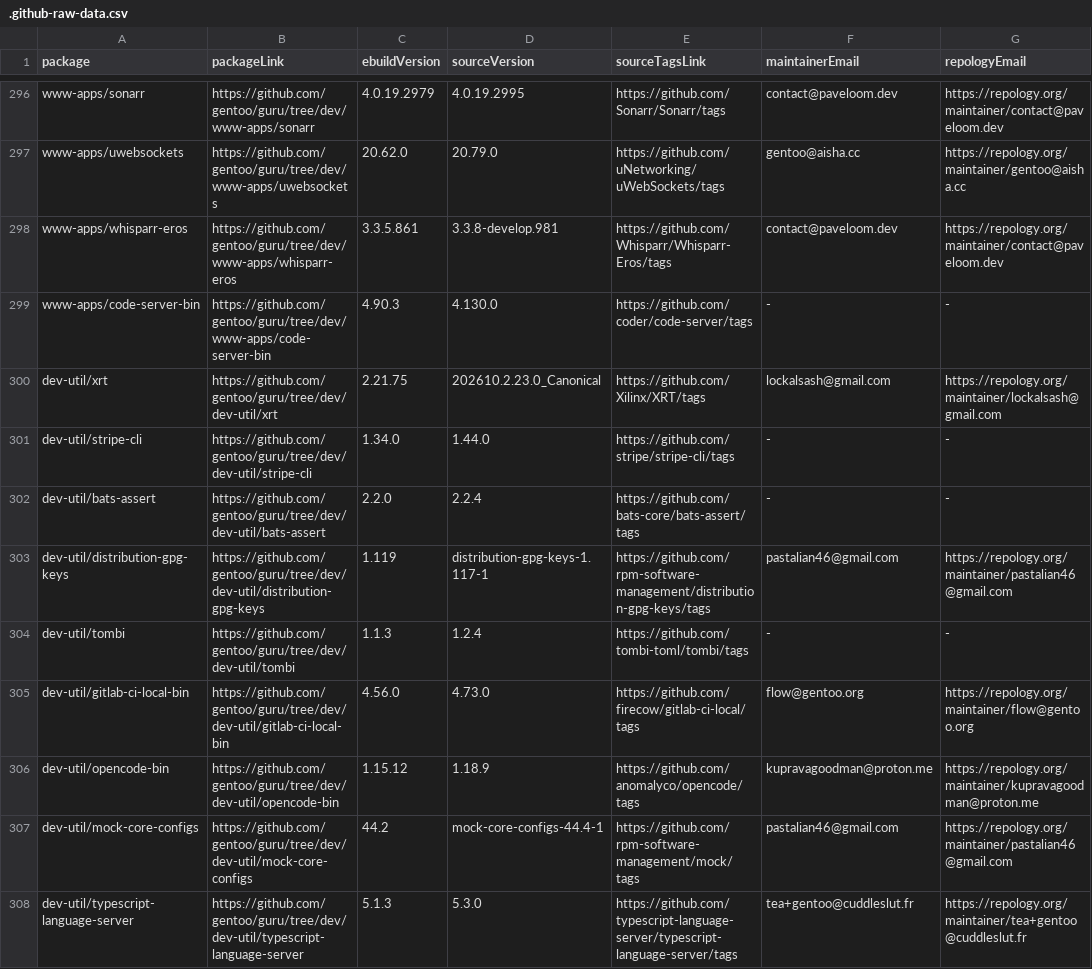
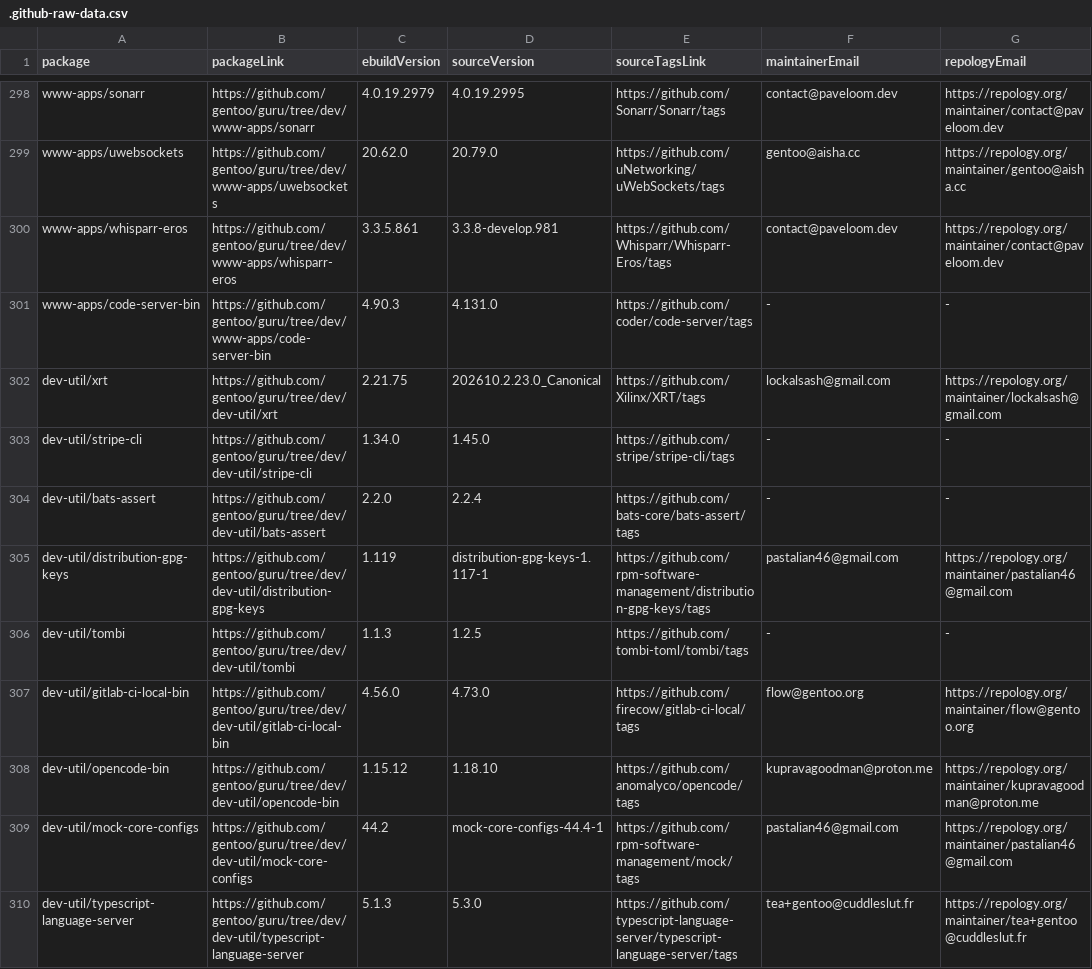
Before and after one commit to ingenarel/gentoo-hit-list, a CSV file: .github-raw-data.csv, drawn as a sheet; only a part is shown, gaps mark what is left out; the diff covers the shown part only.

```diff
--- a/.github-raw-data.csv
+++ b/.github-raw-data.csv
@@ -298,10 +300,10 @@ www-apps/uwebsockets,https://github.com/gentoo/guru/tree/dev/www-apps/uwebsocket
 www-apps/whisparr-eros,https://github.com/gentoo/guru/tree/dev/www-apps/whisparr-eros,3.3.5.861,3.3.8-develop.981,https://github.com/Whisparr/Whisparr-Eros/tags,contact@paveloom.dev,https://repology.org/maintainer/contact@paveloom.dev
-www-apps/code-server-bin,https://github.com/gentoo/guru/tree/dev/www-apps/code-server-bin,4.90.3,4.130.0,https://github.com/coder/code-server/tags,-,-
+www-apps/code-server-bin,https://github.com/gentoo/guru/tree/dev/www-apps/code-server-bin,4.90.3,4.131.0,https://github.com/coder/code-server/tags,-,-
 dev-util/xrt,https://github.com/gentoo/guru/tree/dev/dev-util/xrt,2.21.75,202610.2.23.0_Canonical,https://github.com/Xilinx/XRT/tags,lockalsash@gmail.com,https://repology.org/maintainer/lockalsash@gmail.com
-dev-util/stripe-cli,https://github.com/gentoo/guru/tree/dev/dev-util/stripe-cli,1.34.0,1.44.0,https://github.com/stripe/stripe-cli/tags,-,-
+dev-util/stripe-cli,https://github.com/gentoo/guru/tree/dev/dev-util/stripe-cli,1.34.0,1.45.0,https://github.com/stripe/stripe-cli/tags,-,-
 dev-util/bats-assert,https://github.com/gentoo/guru/tree/dev/dev-util/bats-assert,2.2.0,2.2.4,https://github.com/bats-core/bats-assert/tags,-,-
 dev-util/distribution-gpg-keys,https://github.com/gentoo/guru/tree/dev/dev-util/distribution-gpg-keys,1.119,distribution-gpg-keys-1.117-1,https://github.com/rpm-software-management/distribution-gpg-keys/tags,pastalian46@gmail.com,https://repology.org/maintainer/pastalian46@gmail.com
-dev-util/tombi,https://github.com/gentoo/guru/tree/dev/dev-util/tombi,1.1.3,1.2.4,https://github.com/tombi-toml/tombi/tags,-,-
+dev-util/tombi,https://github.com/gentoo/guru/tree/dev/dev-util/tombi,1.1.3,1.2.5,https://github.com/tombi-toml/tombi/tags,-,-
 dev-util/gitlab-ci-local-bin,https://github.com/gentoo/guru/tree/dev/dev-util/gitlab-ci-local-bin,4.56.0,4.73.0,https://github.com/firecow/gitlab-ci-local/tags,flow@gentoo.org,https://repology.org/maintainer/flow@gentoo.org
-dev-util/opencode-bin,https://github.com/gentoo/guru/tree/dev/dev-util/opencode-bin,1.15.12,1.18.9,https://github.com/anomalyco/opencode/tags,kupravagoodman@proton.me,https://repology.org/maintainer/kupravagoodman@proton.me
+dev-util/opencode-bin,https://github.com/gentoo/guru/tree/dev/dev-util/opencode-bin,1.15.12,1.18.10,https://github.com/anomalyco/opencode/tags,kupravagoodman@proton.me,https://repology.org/maintainer/kupravagoodman@proton.me
 dev-util/mock-core-configs,https://github.com/gentoo/guru/tree/dev/dev-util/mock-core-configs,44.2,mock-core-configs-44.4-1,https://github.com/rpm-software-management/mock/tags,pastalian46@gmail.com,https://repology.org/maintainer/pastalian46@gmail.com
```
Also changed, not shown: 6 added rows, 6 removed rows and 36 edited cells elsewhere in this file, .gitlab-raw-data.csv, 1 other file.
